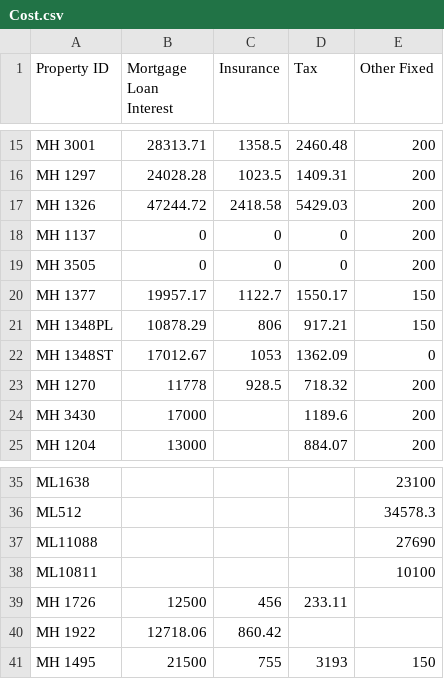
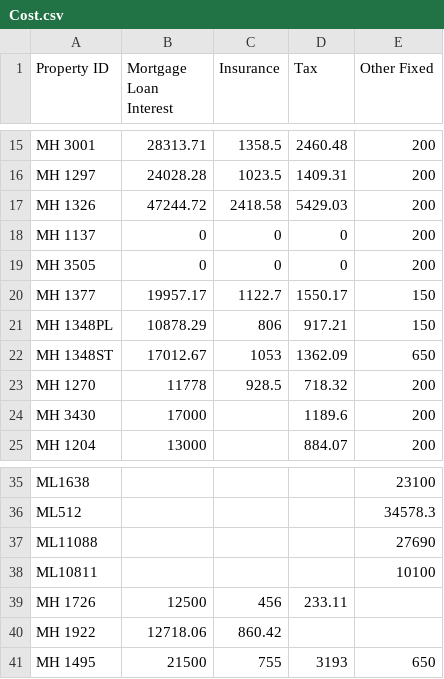
Before and after one commit to Nancy398/Leasing-price-strategies, a CSV file: Cost.csv, drawn as a sheet; only a part is shown, gaps mark what is left out.

Commit message:
Update Cost.csv

```diff
--- a/Cost.csv
+++ b/Cost.csv
@@ -21,3 +21,3 @@ MH 1377,19957.17,1122.7,1550.17,150
 MH 1348PL,10878.29,806,917.21,150
-MH 1348ST,17012.67,1053,1362.09,0
+MH 1348ST,17012.67,1053,1362.09,650
 MH 1270,11778,928.5,718.32,200
@@ -40,2 +40,2 @@ MH 1726,12500,456,233.11,
 MH 1922,12718.06,860.42,,
-MH 1495,21500,755,3193,150
+MH 1495,21500,755,3193,650
```
